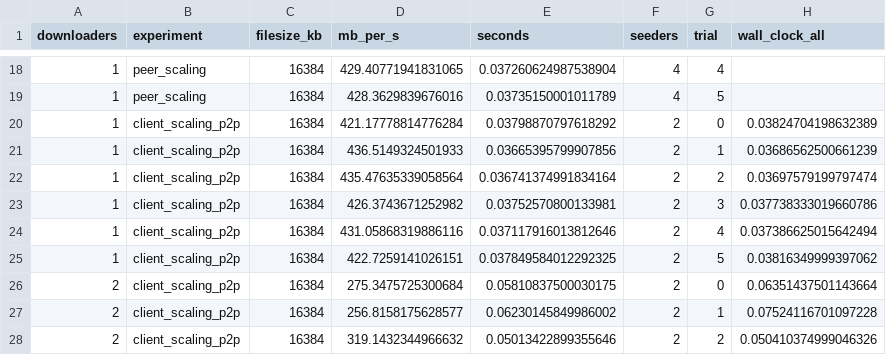
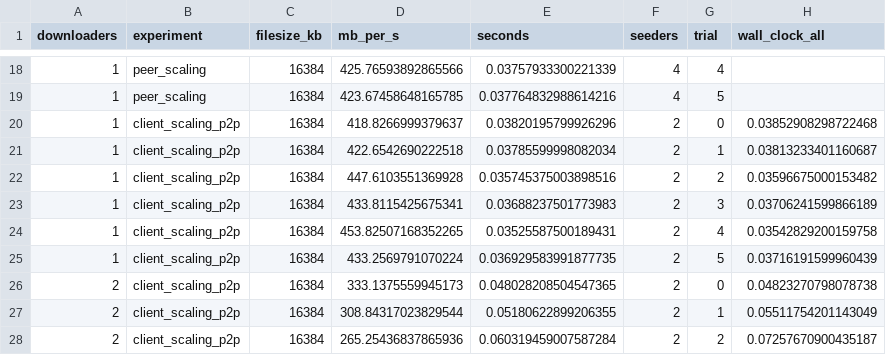
Before and after one commit to Kushal-2002/peer_to_peer, a CSV file: benchmark/results.csv, drawn as a sheet; only a part is shown, gaps mark what is left out; the diff covers the shown part only.

```diff
--- a/benchmark/results.csv
+++ b/benchmark/results.csv
@@ -18,11 +18,11 @@ downloaders,experiment,filesize_kb,mb_per_s,seconds,seeders,trial,wall_clock_all
-1,peer_scaling,16384,429.40771941831065,0.037260624987538904,4,4,
-1,peer_scaling,16384,428.3629839676016,0.03735150001011789,4,5,
-1,client_scaling_p2p,16384,421.17778814776284,0.03798870797618292,2,0,0.03824704198632389
-1,client_scaling_p2p,16384,436.5149324501933,0.03665395799907856,2,1,0.03686562500661239
-1,client_scaling_p2p,16384,435.47635339058564,0.036741374991834164,2,2,0.03697579199797474
-1,client_scaling_p2p,16384,426.3743671252982,0.03752570800133981,2,3,0.037738333019660786
-1,client_scaling_p2p,16384,431.05868319886116,0.037117916013812646,2,4,0.037386625015642494
-1,client_scaling_p2p,16384,422.7259141026151,0.037849584012292325,2,5,0.03816349999397062
-2,client_scaling_p2p,16384,275.3475725300684,0.05810837500030175,2,0,0.06351437501143664
-2,client_scaling_p2p,16384,256.8158175628577,0.06230145849986002,2,1,0.07524116701097228
-2,client_scaling_p2p,16384,319.1432344966632,0.05013422899355646,2,2,0.050410374999046326
+1,peer_scaling,16384,425.76593892865566,0.03757933300221339,4,4,
+1,peer_scaling,16384,423.67458648165785,0.037764832988614216,4,5,
+1,client_scaling_p2p,16384,418.8266999379637,0.03820195799926296,2,0,0.03852908298722468
+1,client_scaling_p2p,16384,422.6542690222518,0.03785599998082034,2,1,0.03813233401160687
+1,client_scaling_p2p,16384,447.6103551369928,0.035745375003898516,2,2,0.03596675000153482
+1,client_scaling_p2p,16384,433.8115425675341,0.03688237501773983,2,3,0.03706241599866189
+1,client_scaling_p2p,16384,453.82507168352265,0.03525587500189431,2,4,0.03542829200159758
+1,client_scaling_p2p,16384,433.2569791070224,0.036929583991877735,2,5,0.03716191599960439
+2,client_scaling_p2p,16384,333.1375559945173,0.048028208504547365,2,0,0.04823270798078738
+2,client_scaling_p2p,16384,308.84317023829544,0.05180622899206355,2,1,0.05511754201143049
+2,client_scaling_p2p,16384,265.25436837865936,0.060319459007587284,2,2,0.07257670900435187
```
Also changed, not shown: 77 edited cells elsewhere in this file, 3 other files.
